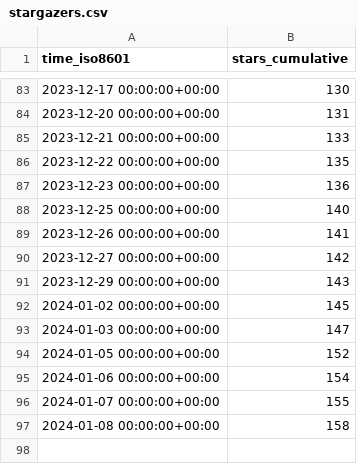
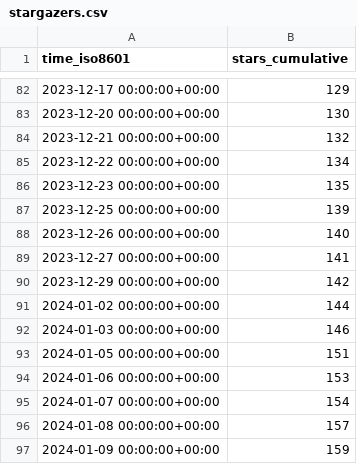
Before and after one commit to nutui-uniapp/nutui-uniapp, a CSV file: nutui-uniapp/nutui-uniapp/ghrs-data/stargazers.csv, drawn as a sheet; only a part is shown, gaps mark what is left out; the diff covers the shown part only.

```diff
--- a/nutui-uniapp/nutui-uniapp/ghrs-data/stargazers.csv
+++ b/nutui-uniapp/nutui-uniapp/ghrs-data/stargazers.csv
@@ -83,15 +82,16 @@ time_iso8601,stars_cumulative
-2023-12-17 00:00:00+00:00,130
-2023-12-20 00:00:00+00:00,131
-2023-12-21 00:00:00+00:00,133
-2023-12-22 00:00:00+00:00,135
-2023-12-23 00:00:00+00:00,136
-2023-12-25 00:00:00+00:00,140
-2023-12-26 00:00:00+00:00,141
-2023-12-27 00:00:00+00:00,142
-2023-12-29 00:00:00+00:00,143
-2024-01-02 00:00:00+00:00,145
-2024-01-03 00:00:00+00:00,147
-2024-01-05 00:00:00+00:00,152
-2024-01-06 00:00:00+00:00,154
-2024-01-07 00:00:00+00:00,155
-2024-01-08 00:00:00+00:00,158
+2023-12-17 00:00:00+00:00,129
+2023-12-20 00:00:00+00:00,130
+2023-12-21 00:00:00+00:00,132
+2023-12-22 00:00:00+00:00,134
+2023-12-23 00:00:00+00:00,135
+2023-12-25 00:00:00+00:00,139
+2023-12-26 00:00:00+00:00,140
+2023-12-27 00:00:00+00:00,141
+2023-12-29 00:00:00+00:00,142
+2024-01-02 00:00:00+00:00,144
+2024-01-03 00:00:00+00:00,146
+2024-01-05 00:00:00+00:00,151
+2024-01-06 00:00:00+00:00,153
+2024-01-07 00:00:00+00:00,154
+2024-01-08 00:00:00+00:00,157
+2024-01-09 00:00:00+00:00,159
```
Also changed, not shown: 1 removed row and 26 edited cells elsewhere in this file.
